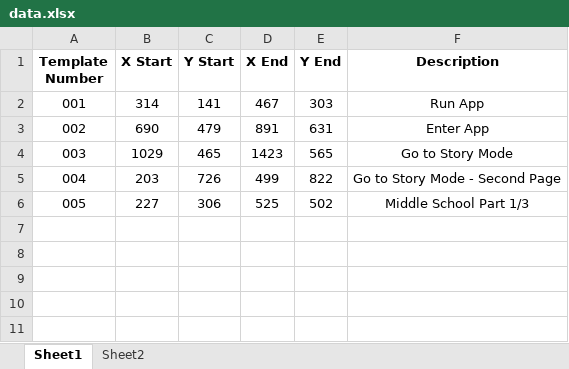
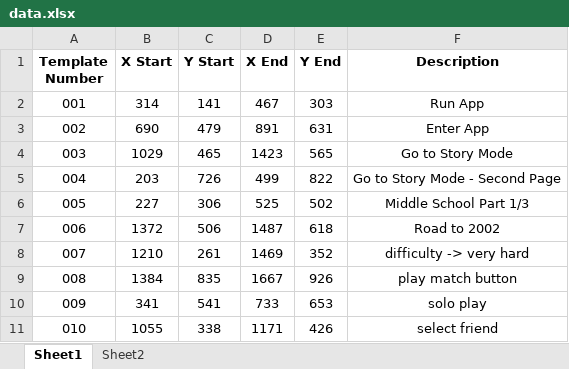
Before and after one commit to mhdr/captaintsubasapy, an Excel workbook: data.xlsx, sheet Sheet1, drawn as a sheet; values as stored, in another font and other column widths than the file's, no borders; the diff names each change by its address in the sheet, - before the commit and + after, or states it on an @@ line.

Commit message:
add more templates

```diff
--- a/data.xlsx (sheet Sheet1)
+++ b/data.xlsx (sheet Sheet1)
+row 7: 006 | 1372 | 506 | 1487 | 618 | Road to 2002
+row 8: 007 | 1210 | 261 | 1469 | 352 | difficulty -> very hard
+row 9: 008 | 1384 | 835 | 1667 | 926 | play match button
+row 10: 009 | 341 | 541 | 733 | 653 | solo play
+row 11: 010 | 1055 | 338 | 1171 | 426 | select friend
```
Also changed, not shown: sheet Sheet2, 15 other files.
